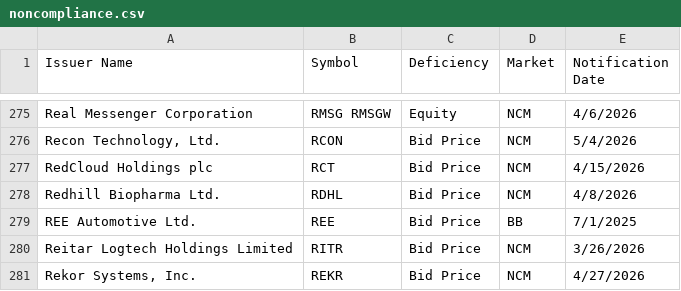
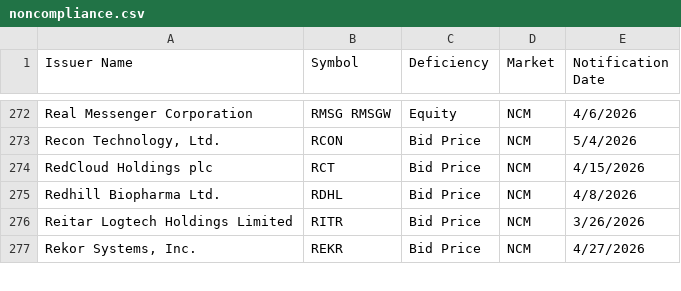
Before and after one commit to ieattokens/noncompliance, a CSV file: noncompliance.csv, drawn as a sheet; only a part is shown, gaps mark what is left out; removed rows and columns are numbered as before the commit, all else as after; the diff covers the shown part only; the diff names each change by its address in the sheet, - before the commit and + after, or states it on an @@ line.

```diff
--- a/noncompliance.csv
+++ b/noncompliance.csv
-row 279: REE Automotive Ltd. | REE | Bid Price | BB | 7/1/2025
```
Also changed, not shown: 3 added rows and 6 removed rows elsewhere in this file, 1 other file.
